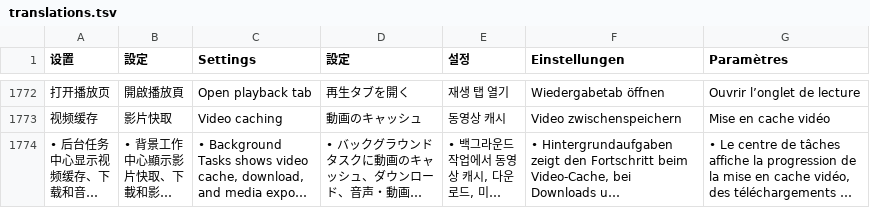
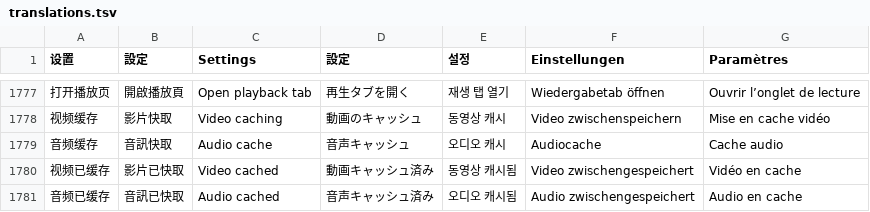
Before and after one commit to EkyoZZ/UnityYAMLViewer, a TSV file: src/translations.tsv, drawn as a sheet; only a part is shown, gaps mark what is left out; the shorter side is filled out with more unchanged rows; long unchanged cells end in …; the diff covers the shown part only; the diff names each change by its address in the sheet, - before the commit and + after, or states it on an @@ line.

```diff
--- a/src/translations.tsv
+++ b/src/translations.tsv
+row 1779: 音频缓存 | 音訊快取 | Audio cache | 音声キャッシュ | 오디오 캐시 | Audiocache | Cache audio
+row 1780: 视频已缓存 | 影片已快取 | Video cached | 動画キャッシュ済み | 동영상 캐시됨 | Video zwischengespeichert | Vidéo en cache
+row 1781: 音频已缓存 | 音訊已快取 | Audio cached | 音声キャッシュ済み | 오디오 캐시됨 | Audio zwischengespeichert | Audio en cache
```
Also changed, not shown: 9 added rows, 1 removed row and 7 edited cells elsewhere in this file, 19 other files.
